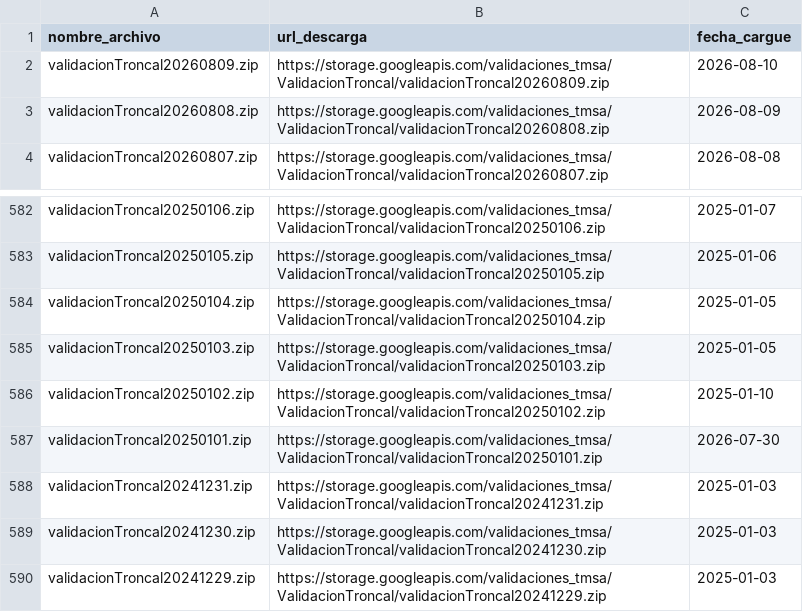
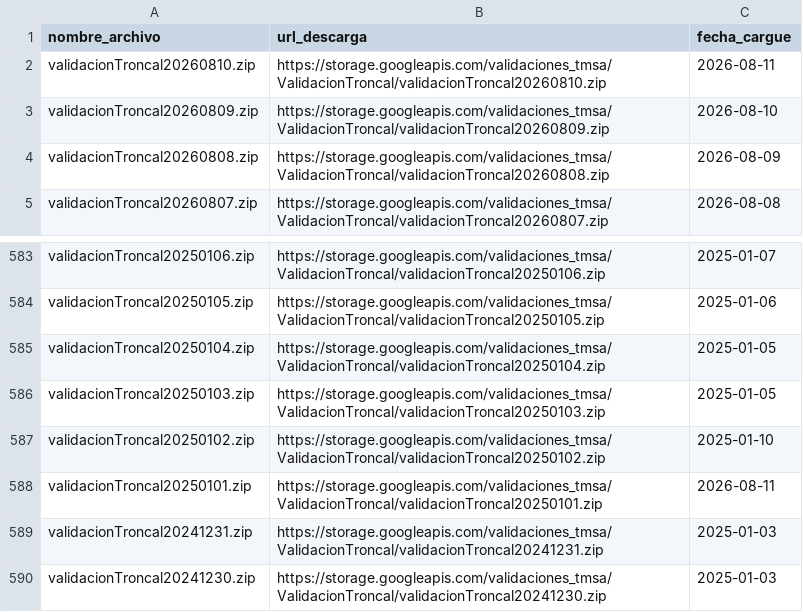
Before and after one commit to Mendivenson/datajam3, a CSV file: data/download url validaciones.csv, drawn as a sheet; only a part is shown, gaps mark what is left out; the shorter side is filled out with more unchanged rows.

```diff
--- a/data/download url validaciones.csv
+++ b/data/download url validaciones.csv
@@ -1,2 +1,3 @@
 "nombre_archivo","url_descarga","fecha_cargue"
+"validacionTroncal20260810.zip","https://storage.googleapis.com/validaciones_tmsa/ValidacionTroncal/validacionTroncal20260810.zip","2026-08-11"
 "validacionTroncal20260809.zip","https://storage.googleapis.com/validaciones_tmsa/ValidacionTroncal/validacionTroncal20260809.zip","2026-08-10"
@@ -586,3 +587,3 @@
 "validacionTroncal20250102.zip","https://storage.googleapis.com/validaciones_tmsa/ValidacionTroncal/validacionTroncal20250102.zip","2025-01-10"
-"validacionTroncal20250101.zip","https://storage.googleapis.com/validaciones_tmsa/ValidacionTroncal/validacionTroncal20250101.zip","2026-07-30"
+"validacionTroncal20250101.zip","https://storage.googleapis.com/validaciones_tmsa/ValidacionTroncal/validacionTroncal20250101.zip","2026-08-11"
 "validacionTroncal20241231.zip","https://storage.googleapis.com/validaciones_tmsa/ValidacionTroncal/validacionTroncal20241231.zip","2025-01-03"
```
Also changed, not shown: data/download url salidas.csv.
